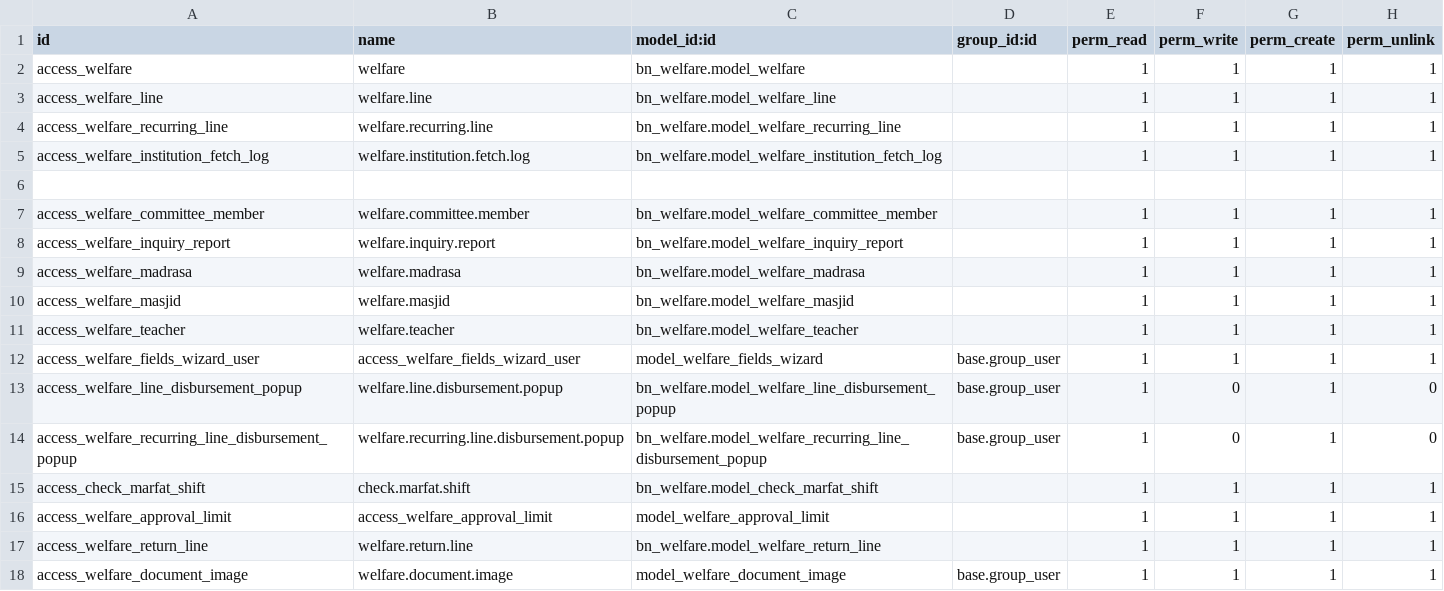
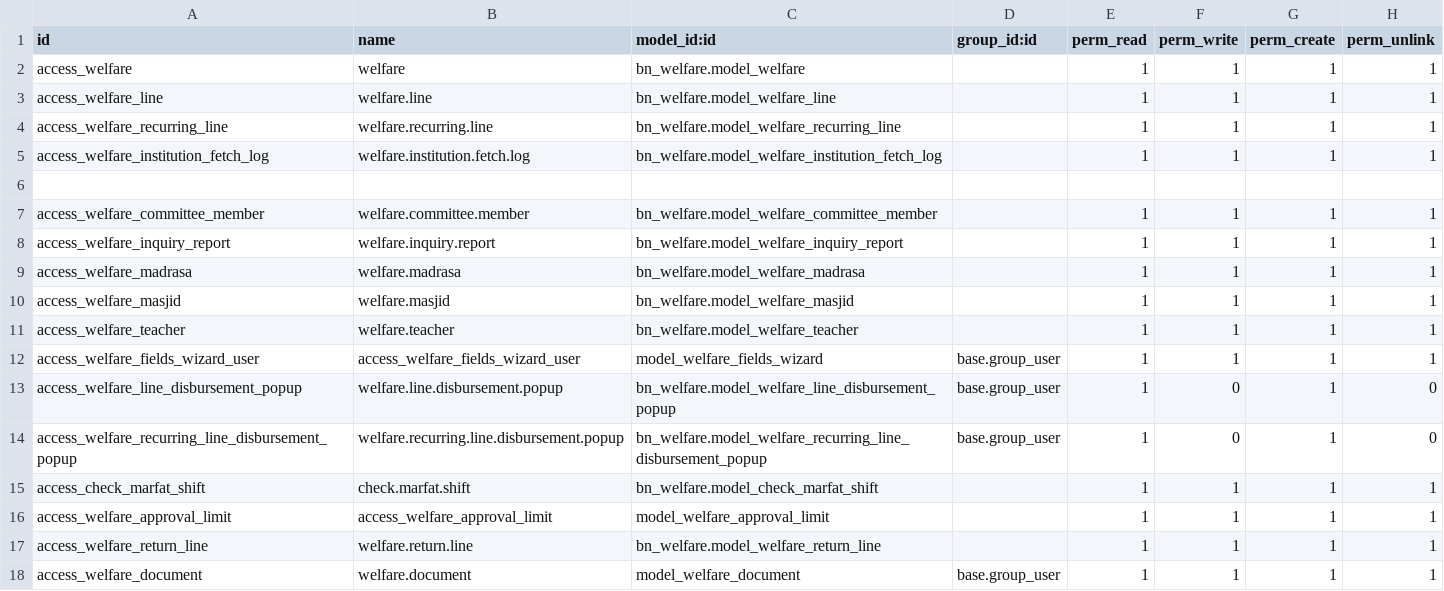
Before and after one commit to Saylani-Welfare-Trust/swit-odoo, a CSV file: custom-addons/bn_welfare/security/ir.model.access.csv, drawn as a sheet.

Commit message:
update2.0 for multiple images

```diff
--- a/custom-addons/bn_welfare/security/ir.model.access.csv
+++ b/custom-addons/bn_welfare/security/ir.model.access.csv
@@ -17,2 +17,2 @@ access_welfare_approval_limit,access_welfare_approval_limit,model_welfare_approv
 access_welfare_return_line,welfare.return.line,bn_welfare.model_welfare_return_line,,1,1,1,1
-access_welfare_document_image,welfare.document.image,model_welfare_document_image,base.group_user,1,1,1,1
+access_welfare_document,welfare.document,model_welfare_document,base.group_user,1,1,1,1
```
Also changed, not shown: 4 other files.
